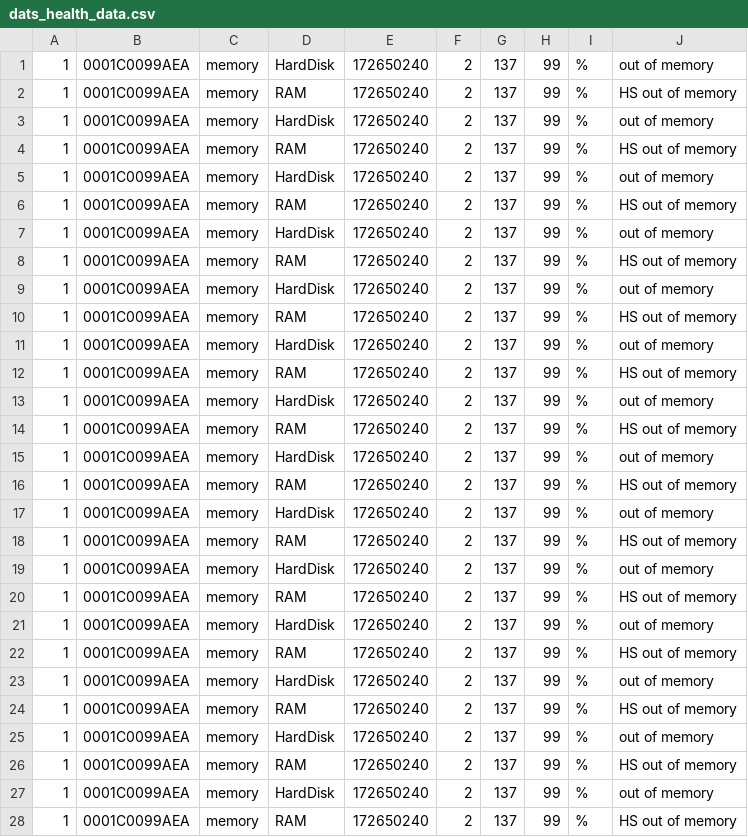
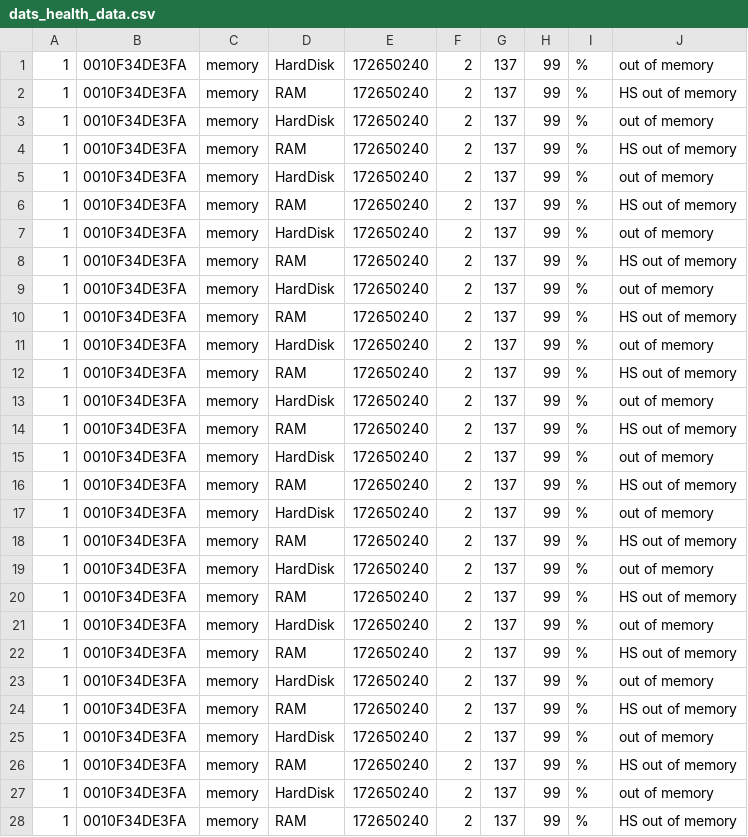
Before and after one commit to hoascv/webtest, a CSV file: app/health_dats_test_data/dats_health_data.csv, drawn as a sheet.

```diff
--- a/app/health_dats_test_data/dats_health_data.csv
+++ b/app/health_dats_test_data/dats_health_data.csv
@@ -1,28 +1,28 @@
-1,0001C0099AEA,memory,HardDisk,172650240,2,137,99,%,out of memory
-1,0001C0099AEA,memory,RAM,172650240,2,137,99,%,HS out of memory
-1,0001C0099AEA,memory,HardDisk,172650240,2,137,99,%,out of memory
-1,0001C0099AEA,memory,RAM,172650240,2,137,99,%,HS out of memory
-1,0001C0099AEA,memory,HardDisk,172650240,2,137,99,%,out of memory
-1,0001C0099AEA,memory,RAM,172650240,2,137,99,%,HS out of memory
-1,0001C0099AEA,memory,HardDisk,172650240,2,137,99,%,out of memory
-1,0001C0099AEA,memory,RAM,172650240,2,137,99,%,HS out of memory
-1,0001C0099AEA,memory,HardDisk,172650240,2,137,99,%,out of memory
-1,0001C0099AEA,memory,RAM,172650240,2,137,99,%,HS out of memory
-1,0001C0099AEA,memory,HardDisk,172650240,2,137,99,%,out of memory
-1,0001C0099AEA,memory,RAM,172650240,2,137,99,%,HS out of memory
-1,0001C0099AEA,memory,HardDisk,172650240,2,137,99,%,out of memory
-1,0001C0099AEA,memory,RAM,172650240,2,137,99,%,HS out of memory
-1,0001C0099AEA,memory,HardDisk,172650240,2,137,99,%,out of memory
-1,0001C0099AEA,memory,RAM,172650240,2,137,99,%,HS out of memory
-1,0001C0099AEA,memory,HardDisk,172650240,2,137,99,%,out of memory
-1,0001C0099AEA,memory,RAM,172650240,2,137,99,%,HS out of memory
-1,0001C0099AEA,memory,HardDisk,172650240,2,137,99,%,out of memory
-1,0001C0099AEA,memory,RAM,172650240,2,137,99,%,HS out of memory
-1,0001C0099AEA,memory,HardDisk,172650240,2,137,99,%,out of memory
-1,0001C0099AEA,memory,RAM,172650240,2,137,99,%,HS out of memory
-1,0001C0099AEA,memory,HardDisk,172650240,2,137,99,%,out of memory
-1,0001C0099AEA,memory,RAM,172650240,2,137,99,%,HS out of memory
-1,0001C0099AEA,memory,HardDisk,172650240,2,137,99,%,out of memory
-1,0001C0099AEA,memory,RAM,172650240,2,137,99,%,HS out of memory
-1,0001C0099AEA,memory,HardDisk,172650240,2,137,99,%,out of memory
-1,0001C0099AEA,memory,RAM,172650240,2,137,99,%,HS out of memory
+1,0010F34DE3FA,memory,HardDisk,172650240,2,137,99,%,out of memory
+1,0010F34DE3FA,memory,RAM,172650240,2,137,99,%,HS out of memory
+1,0010F34DE3FA,memory,HardDisk,172650240,2,137,99,%,out of memory
+1,0010F34DE3FA,memory,RAM,172650240,2,137,99,%,HS out of memory
+1,0010F34DE3FA,memory,HardDisk,172650240,2,137,99,%,out of memory
+1,0010F34DE3FA,memory,RAM,172650240,2,137,99,%,HS out of memory
+1,0010F34DE3FA,memory,HardDisk,172650240,2,137,99,%,out of memory
+1,0010F34DE3FA,memory,RAM,172650240,2,137,99,%,HS out of memory
+1,0010F34DE3FA,memory,HardDisk,172650240,2,137,99,%,out of memory
+1,0010F34DE3FA,memory,RAM,172650240,2,137,99,%,HS out of memory
+1,0010F34DE3FA,memory,HardDisk,172650240,2,137,99,%,out of memory
+1,0010F34DE3FA,memory,RAM,172650240,2,137,99,%,HS out of memory
+1,0010F34DE3FA,memory,HardDisk,172650240,2,137,99,%,out of memory
+1,0010F34DE3FA,memory,RAM,172650240,2,137,99,%,HS out of memory
+1,0010F34DE3FA,memory,HardDisk,172650240,2,137,99,%,out of memory
+1,0010F34DE3FA,memory,RAM,172650240,2,137,99,%,HS out of memory
+1,0010F34DE3FA,memory,HardDisk,172650240,2,137,99,%,out of memory
+1,0010F34DE3FA,memory,RAM,172650240,2,137,99,%,HS out of memory
+1,0010F34DE3FA,memory,HardDisk,172650240,2,137,99,%,out of memory
+1,0010F34DE3FA,memory,RAM,172650240,2,137,99,%,HS out of memory
+1,0010F34DE3FA,memory,HardDisk,172650240,2,137,99,%,out of memory
+1,0010F34DE3FA,memory,RAM,172650240,2,137,99,%,HS out of memory
+1,0010F34DE3FA,memory,HardDisk,172650240,2,137,99,%,out of memory
+1,0010F34DE3FA,memory,RAM,172650240,2,137,99,%,HS out of memory
+1,0010F34DE3FA,memory,HardDisk,172650240,2,137,99,%,out of memory
+1,0010F34DE3FA,memory,RAM,172650240,2,137,99,%,HS out of memory
+1,0010F34DE3FA,memory,HardDisk,172650240,2,137,99,%,out of memory
+1,0010F34DE3FA,memory,RAM,172650240,2,137,99,%,HS out of memory
```
Also changed, not shown: 9 other files.
